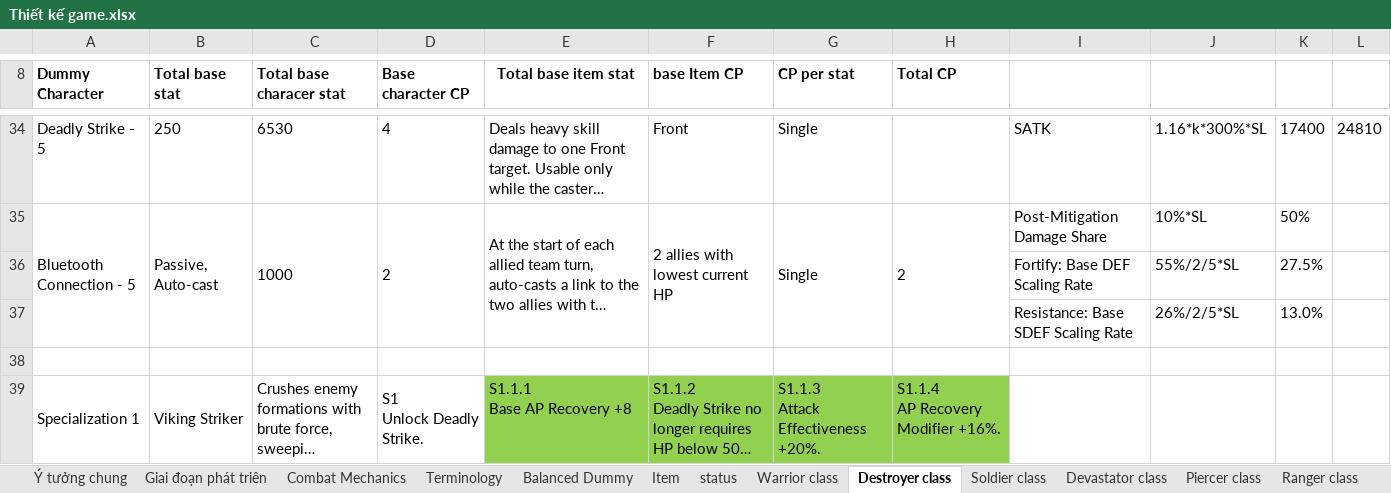
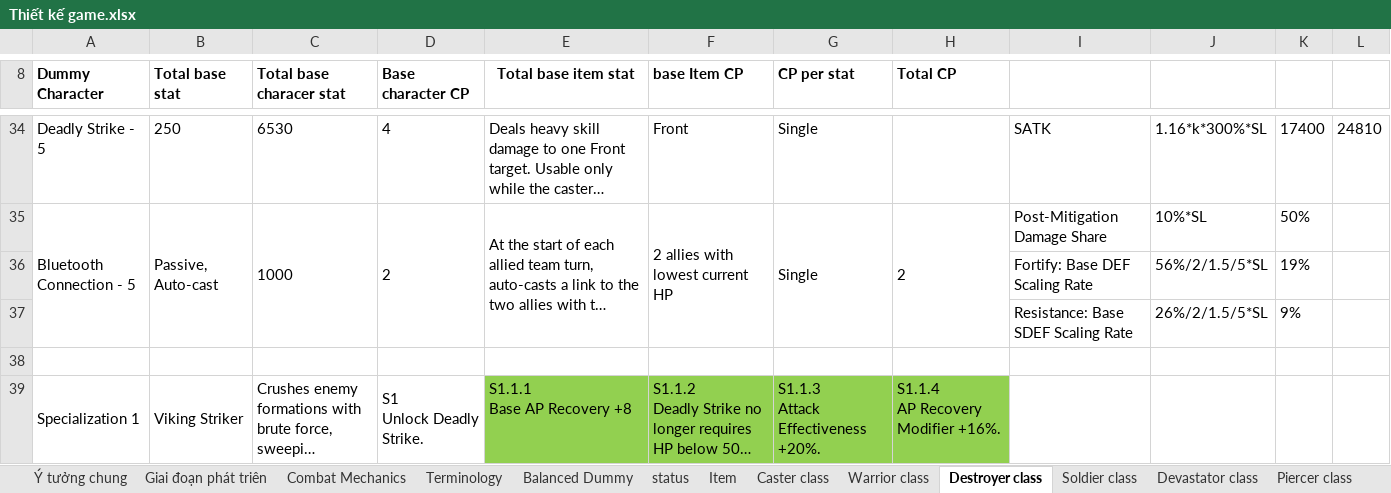
Before and after one commit to phamthach11-create/Avatar-war, an Excel workbook: data/excel/Thiết kế game.xlsx, sheet Destroyer class, drawn as a sheet; only a part is shown, gaps mark what is left out; long unchanged cells end in …; values as stored, in another font and other column widths than the file's, no borders; removed rows and columns are numbered as before the commit, all else as after; the diff names each change by its address in the sheet, - before the commit and + after, or states it on an @@ line.

```diff
--- a/data/excel/Thiết kế game.xlsx (sheet Destroyer class)
+++ b/data/excel/Thiết kế game.xlsx (sheet Destroyer class)
+sheet tab: Caster class
@@ sheet tab order changed: Ý tưởng chung | Giai đoạn phát triên | Combat Mechanics | Terminology | Balanced Dummy | status | Item | Caster class | Warrior class | Destroyer class | Soldier class | Devastator class | Piercer class @@
-row 36:  |  |  |  |  |  |  |  | Fortify: Base DEF Scaling Rate | 55%/2/5*SL | 27.5%
-row 37:  |  |  |  |  |  |  |  | Resistance: Base SDEF Scaling Rate | 26%/2/5*SL | 13.0%
+row 36:  |  |  |  |  |  |  |  | Fortify: Base DEF Scaling Rate | 56%/2/1.5/5*SL | 19%
+row 37:  |  |  |  |  |  |  |  | Resistance: Base SDEF Scaling Rate | 26%/2/1.5/5*SL | 9%
```
Also changed, not shown: sheet Item, sheet Soldier class, sheet Piercer class, sheet status, sheet Warrior class, formulas that keep their value, 50 other files.
